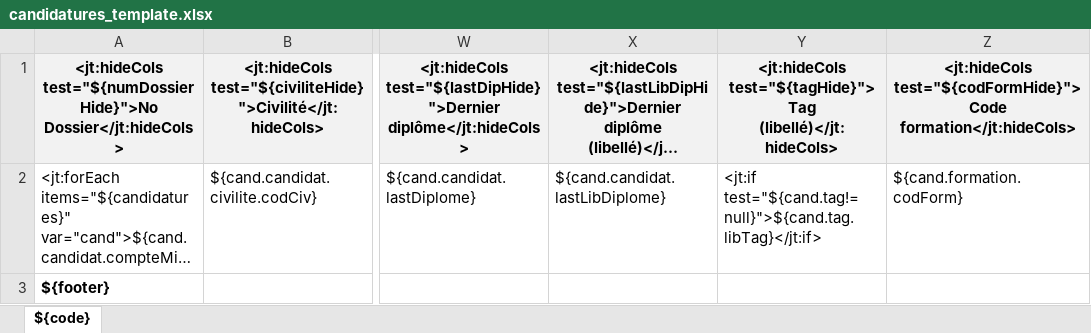
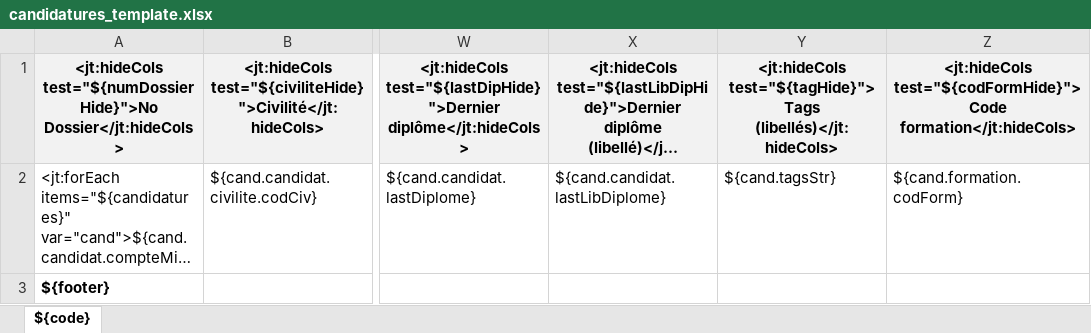
Before and after one commit to EsupPortail/esup-ecandidat, an Excel workbook: src/main/resources/template/exports-xlsx/candidatures_template.xlsx, sheet ${code}, drawn as a sheet; only a part is shown, gaps mark what is left out; long unchanged cells end in …; values as stored, in another font and other column widths than the file's, no borders; the diff names each change by its address in the sheet, - before the commit and + after, or states it on an @@ line.

```diff
--- a/src/main/resources/template/exports-xlsx/candidatures_template.xlsx (sheet ${code})
+++ b/src/main/resources/template/exports-xlsx/candidatures_template.xlsx (sheet ${code})
-Y1: <jt:hideCols test="${tagHide}">Tag (libellé)</jt:hideCols>
+Y1: <jt:hideCols test="${tagHide}">Tags (libellés)</jt:hideCols>
-Y2: <jt:if test="${cand.tag!=null}">${cand.tag.libTag}</jt:if>
+Y2: ${cand.tagsStr}
```
Also changed, not shown: 16 other files.
